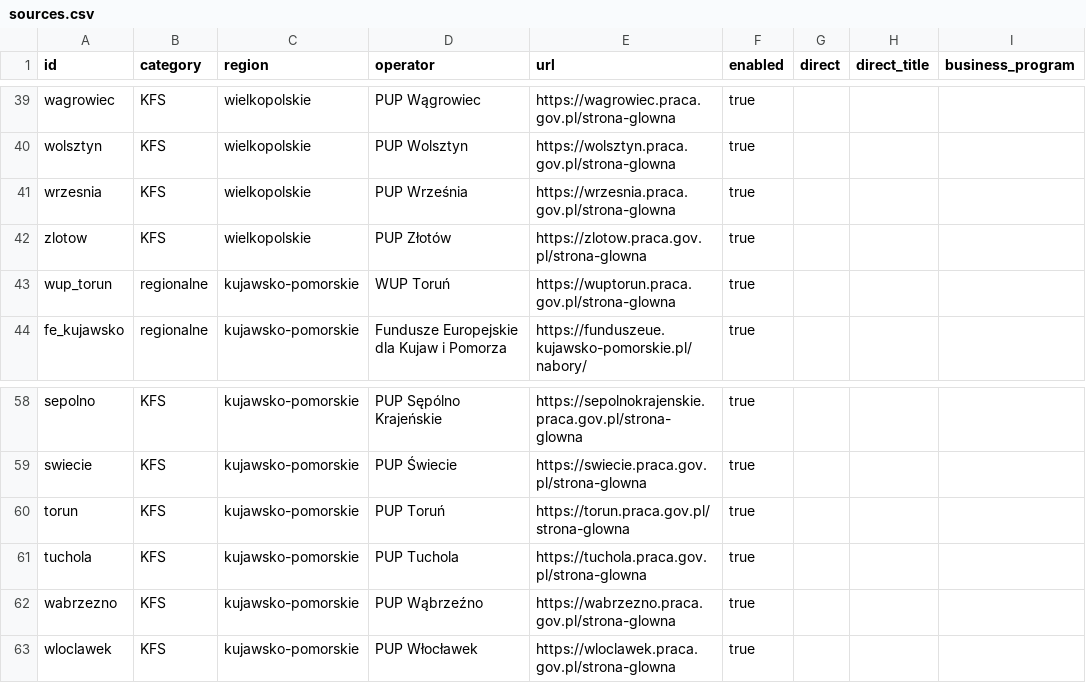
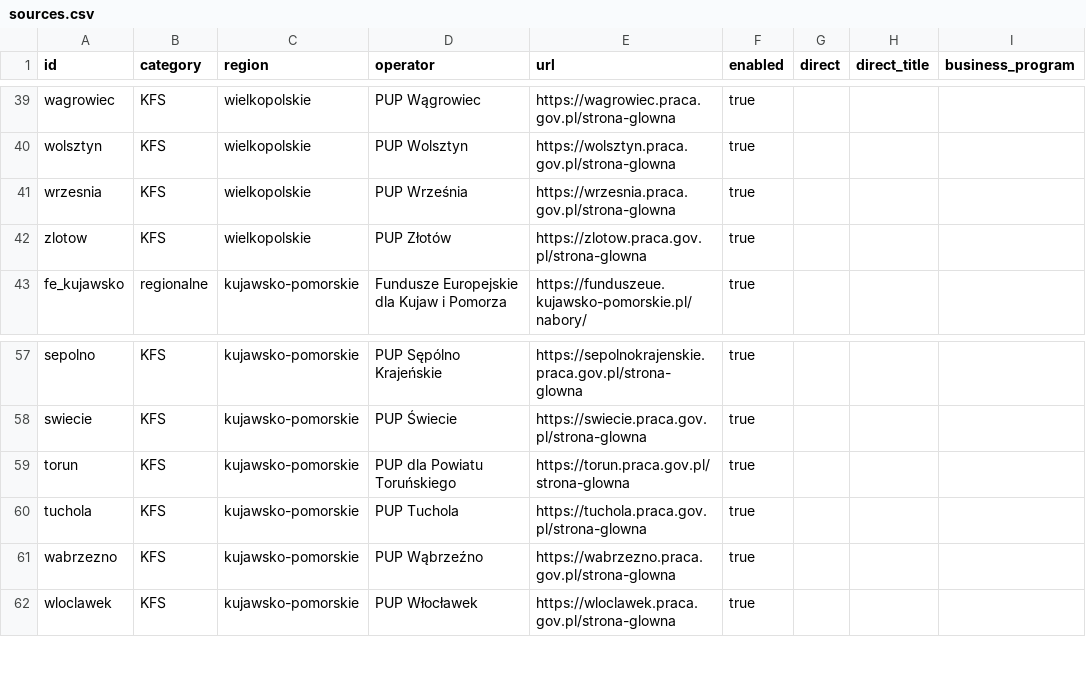
Before and after one commit to AnetaIdczak/monitor-naborow-szkoleniowych, a CSV file: config/sources.csv, drawn as a sheet; only a part is shown, gaps mark what is left out.

Commit message:
Usuń źródło WUP Toruń i oznacz PUP dla Powiatu Toruńskiego

```diff
--- a/config/sources.csv
+++ b/config/sources.csv
@@ -42,3 +42,2 @@ wrzesnia,KFS,wielkopolskie,PUP Września,https://wrzesnia.praca.gov.pl/strona-gl
 zlotow,KFS,wielkopolskie,PUP Złotów,https://zlotow.praca.gov.pl/strona-glowna,true
-wup_torun,regionalne,kujawsko-pomorskie,WUP Toruń,https://wuptorun.praca.gov.pl/strona-glowna,true
 fe_kujawsko,regionalne,kujawsko-pomorskie,Fundusze Europejskie dla Kujaw i Pomorza,https://funduszeue.kujawsko-pomorskie.pl/nabory/,true
@@ -59,3 +58,3 @@ sepolno,KFS,kujawsko-pomorskie,PUP Sępólno Krajeńskie,https://sepolnokrajensk
 swiecie,KFS,kujawsko-pomorskie,PUP Świecie,https://swiecie.praca.gov.pl/strona-glowna,true
-torun,KFS,kujawsko-pomorskie,PUP Toruń,https://torun.praca.gov.pl/strona-glowna,true
+torun,KFS,kujawsko-pomorskie,PUP dla Powiatu Toruńskiego,https://torun.praca.gov.pl/strona-glowna,true
 tuchola,KFS,kujawsko-pomorskie,PUP Tuchola,https://tuchola.praca.gov.pl/strona-glowna,true
```
